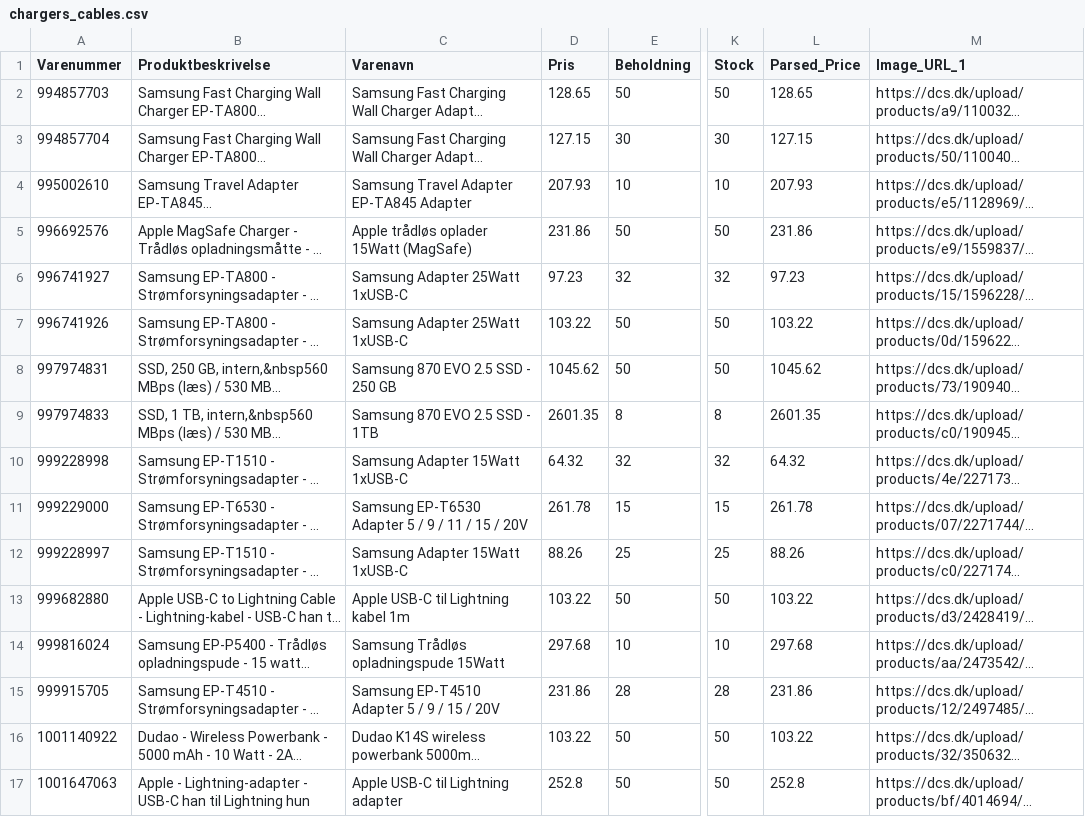
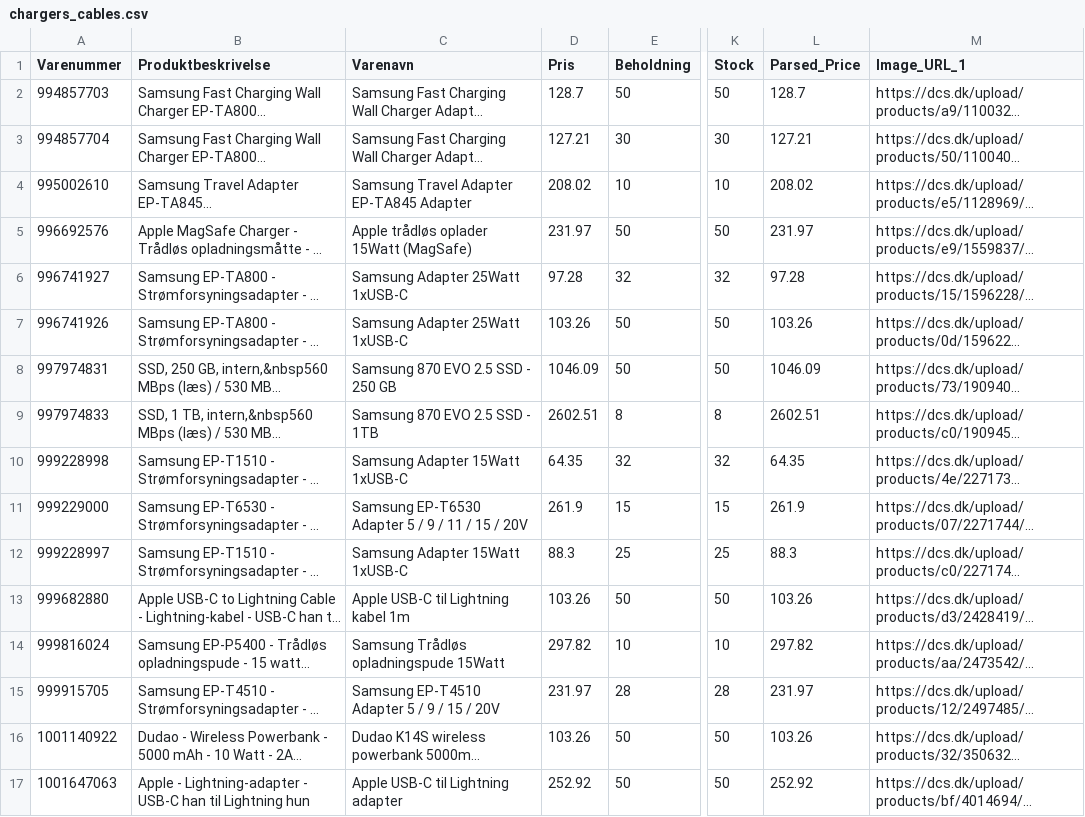
Before and after one commit to nordicfinds/bts-filter, a CSV file: chargers_cables.csv, drawn as a sheet; only a part is shown, gaps mark what is left out; long unchanged cells end in …; the diff covers the shown part only; the diff names each change by its address in the sheet, - before the commit and + after, or states it on an @@ line.

```diff
--- a/chargers_cables.csv
+++ b/chargers_cables.csv
-D2 (Pris): 128.65
+D2 (Pris): 128.7
-L2 (Parsed_Price): 128.65
+L2 (Parsed_Price): 128.7
-D3 (Pris): 127.15
+D3 (Pris): 127.21
-L3 (Parsed_Price): 127.15
+L3 (Parsed_Price): 127.21
-D4 (Pris): 207.93
+D4 (Pris): 208.02
-L4 (Parsed_Price): 207.93
+L4 (Parsed_Price): 208.02
-D5 (Pris): 231.86
+D5 (Pris): 231.97
-L5 (Parsed_Price): 231.86
+L5 (Parsed_Price): 231.97
-D6 (Pris): 97.23
+D6 (Pris): 97.28
-L6 (Parsed_Price): 97.23
+L6 (Parsed_Price): 97.28
-D7 (Pris): 103.22
+D7 (Pris): 103.26
-L7 (Parsed_Price): 103.22
+L7 (Parsed_Price): 103.26
-D8 (Pris): 1045.62
+D8 (Pris): 1046.09
-L8 (Parsed_Price): 1045.62
+L8 (Parsed_Price): 1046.09
-D9 (Pris): 2601.35
+D9 (Pris): 2602.51
-L9 (Parsed_Price): 2601.35
+L9 (Parsed_Price): 2602.51
-D10 (Pris): 64.32
+D10 (Pris): 64.35
-L10 (Parsed_Price): 64.32
+L10 (Parsed_Price): 64.35
-D11 (Pris): 261.78
+D11 (Pris): 261.9
-L11 (Parsed_Price): 261.78
+L11 (Parsed_Price): 261.9
-D12 (Pris): 88.26
+D12 (Pris): 88.3
-L12 (Parsed_Price): 88.26
+L12 (Parsed_Price): 88.3
-D13 (Pris): 103.22
+D13 (Pris): 103.26
-L13 (Parsed_Price): 103.22
+L13 (Parsed_Price): 103.26
-D14 (Pris): 297.68
+D14 (Pris): 297.82
-L14 (Parsed_Price): 297.68
+L14 (Parsed_Price): 297.82
-D15 (Pris): 231.86
+D15 (Pris): 231.97
-L15 (Parsed_Price): 231.86
+L15 (Parsed_Price): 231.97
-D16 (Pris): 103.22
+D16 (Pris): 103.26
-L16 (Parsed_Price): 103.22
+L16 (Parsed_Price): 103.26
-D17 (Pris): 252.8
+D17 (Pris): 252.92
-L17 (Parsed_Price): 252.8
+L17 (Parsed_Price): 252.92
```
Also changed, not shown: 52 edited cells elsewhere in this file, audio_headphones.csv, gaming_consoles.csv, 3 other files.
